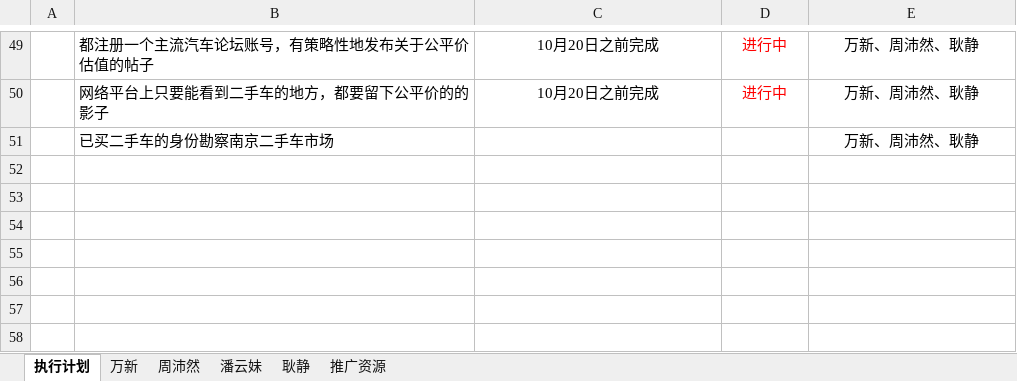
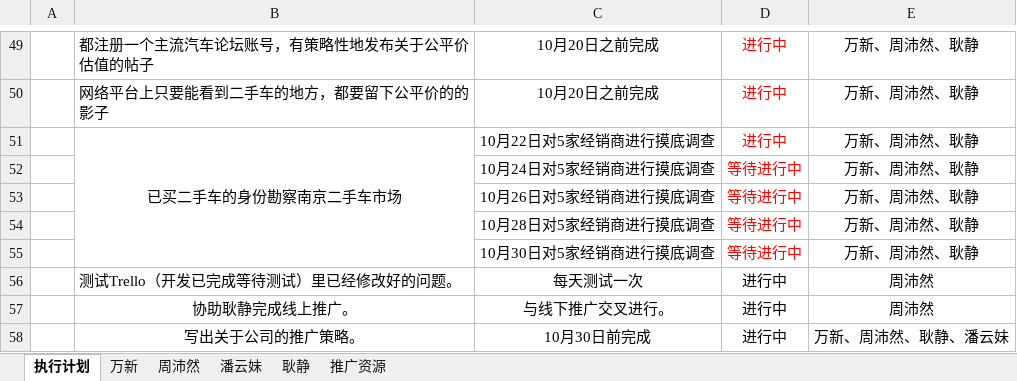
Before and after one commit to GPJxiaoshou/xiaoshou, an Excel workbook: 日志.xlsx, sheet 执行计划, drawn as a sheet; only a part is shown, gaps mark what is left out; values as stored, in another font and other column widths than the file's, no borders; the diff names each change by its address in the sheet, - before the commit and + after, or states it on an @@ line.

Commit message:
日志更新

```diff
--- a/日志.xlsx (sheet 执行计划)
+++ b/日志.xlsx (sheet 执行计划)
-B51 alignment: left
+B51 alignment: center
+B51:B55 merged
-C51: (empty)
+C51: 10月22日对5家经销商进行摸底调查
-D51: (empty)
+D51: 进行中
+row 52:  |  | 10月24日对5家经销商进行摸底调查 | 等待进行中 | 万新、周沛然、耿静
+row 53:  |  | 10月26日对5家经销商进行摸底调查 | 等待进行中 | 万新、周沛然、耿静
+row 54:  |  | 10月28日对5家经销商进行摸底调查 | 等待进行中 | 万新、周沛然、耿静
+row 55:  |  | 10月30日对5家经销商进行摸底调查 | 等待进行中 | 万新、周沛然、耿静
+row 56:  | 测试Trello（开发已完成等待测试）里已经修改好的问题。 | 每天测试一次 | 进行中 | 周沛然
+row 57:  | 协助耿静完成线上推广。 | 与线下推广交叉进行。 | 进行中 | 周沛然
+row 58:  | 写出关于公司的推广策略。 | 10月30日前完成 | 进行中 | 万新、周沛然、耿静、潘云妹
```
Also changed, not shown: sheet 周沛然.
